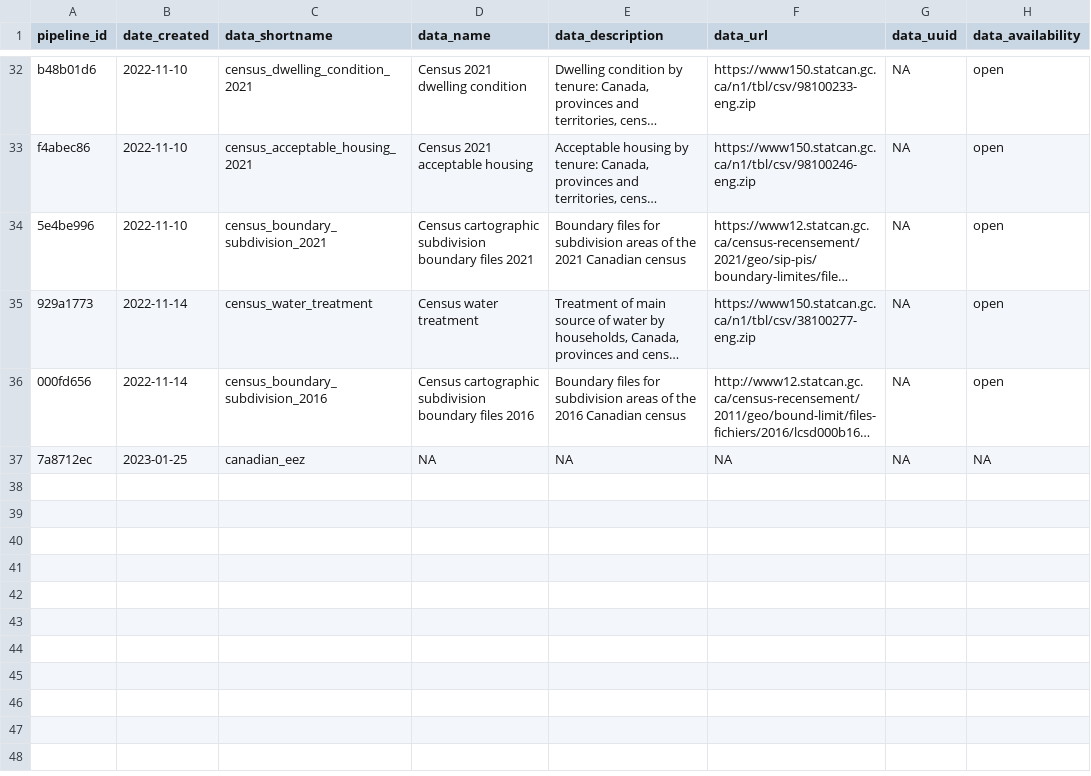
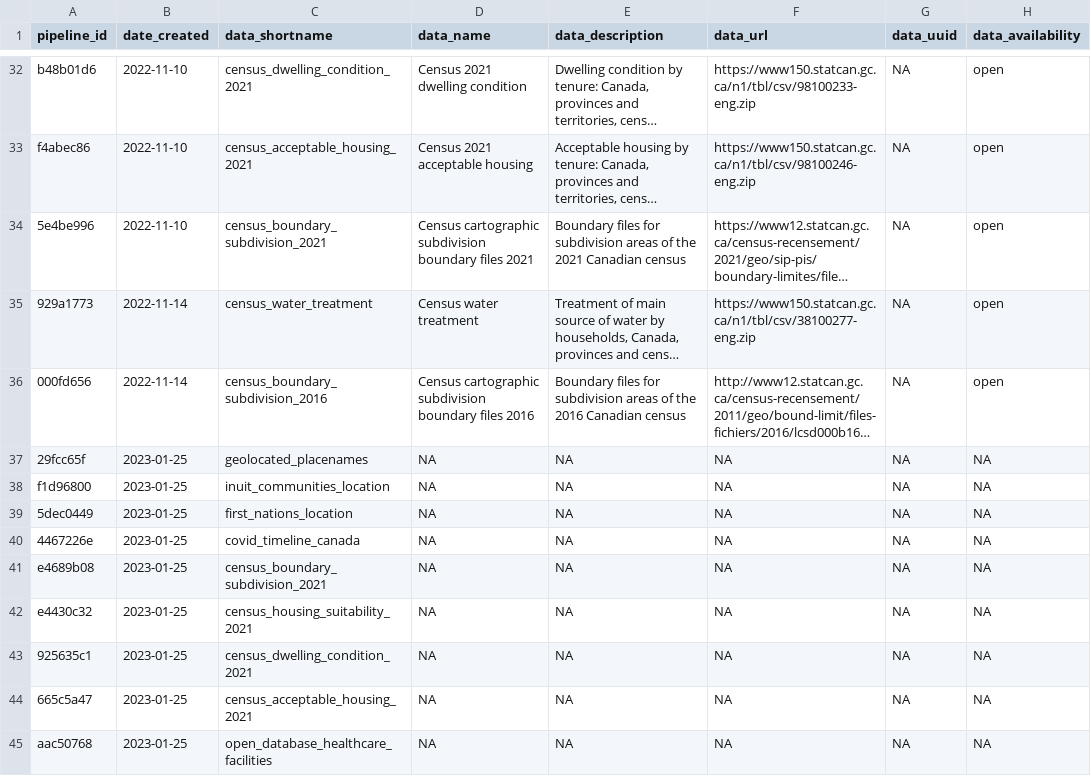
Before and after one commit to Ecosystem-Assessments/pipedat, a CSV file: inst/extdata/pipeline.csv, drawn as a sheet; only a part is shown, gaps mark what is left out; long unchanged cells end in …; addresses are those after the commit; the diff names each change by its address in the sheet, - before the commit and + after, or states it on an @@ line.

Commit message:
update covidfn pipelines

```diff
--- a/inst/extdata/pipeline.csv
+++ b/inst/extdata/pipeline.csv
+row 37: 29fcc65f | 2023-01-25 | geolocated_placenames | NA | NA | NA | NA | NA
+row 38: f1d96800 | 2023-01-25 | inuit_communities_location | NA | NA | NA | NA | NA
+row 39: 5dec0449 | 2023-01-25 | first_nations_location | NA | NA | NA | NA | NA
-A40 (pipeline_id): 7a8712ec
+A40 (pipeline_id): 4467226e
-C40 (data_shortname): canadian_eez
+C40 (data_shortname): covid_timeline_canada
+row 41: e4689b08 | 2023-01-25 | census_boundary_subdivision_2021 | NA | NA | NA | NA | NA
+row 42: e4430c32 | 2023-01-25 | census_housing_suitability_2021 | NA | NA | NA | NA | NA
+row 43: 925635c1 | 2023-01-25 | census_dwelling_condition_2021 | NA | NA | NA | NA | NA
+row 44: 665c5a47 | 2023-01-25 | census_acceptable_housing_2021 | NA | NA | NA | NA | NA
+row 45: aac50768 | 2023-01-25 | open_database_healthcare_facilities | NA | NA | NA | NA | NA
```
Also changed, not shown: 16 other files.
